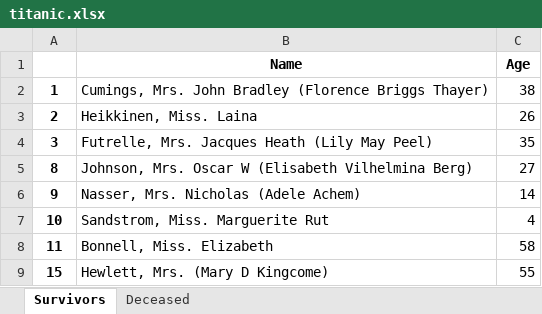
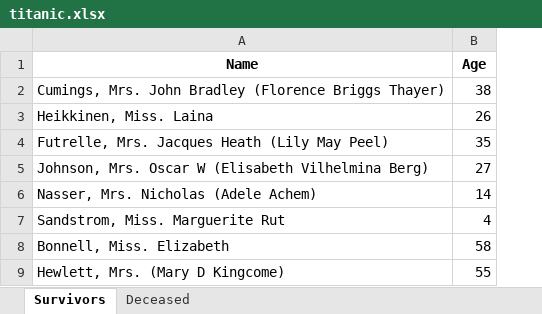
Before and after one commit to thekaveman/ga-datascience, an Excel workbook: data/titanic.xlsx, sheet Survivors, drawn as a sheet; only a part is shown; values as stored, in another font and other column widths than the file's, no borders; the diff names each change by its address in the sheet, - before the commit and + after, or states it on an @@ line.

Commit message:
don't write the DataFrame index

```diff
--- a/data/titanic.xlsx (sheet Survivors)
+++ b/data/titanic.xlsx (sheet Survivors)
-column A, rows 2-9: 1 | 2 | 3 | 8 | 9 | 10 | 11 | 15
```
Also changed, not shown: sheet Deceased, 1 other file.
